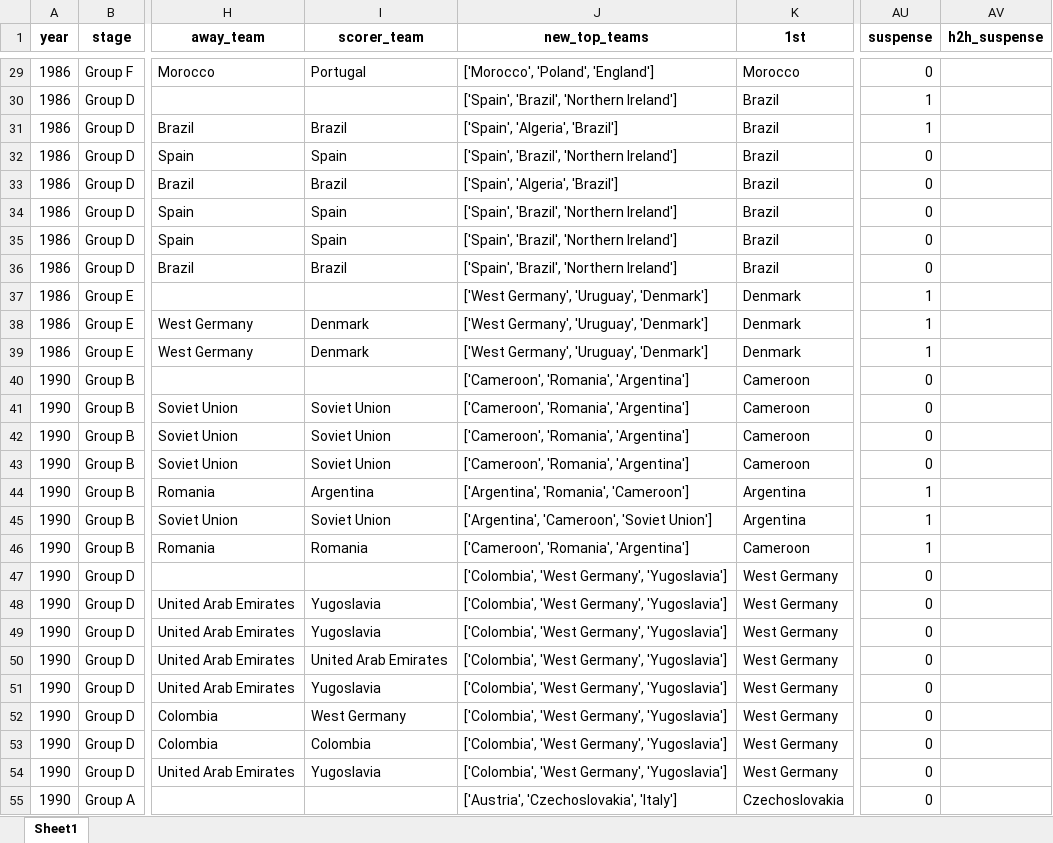
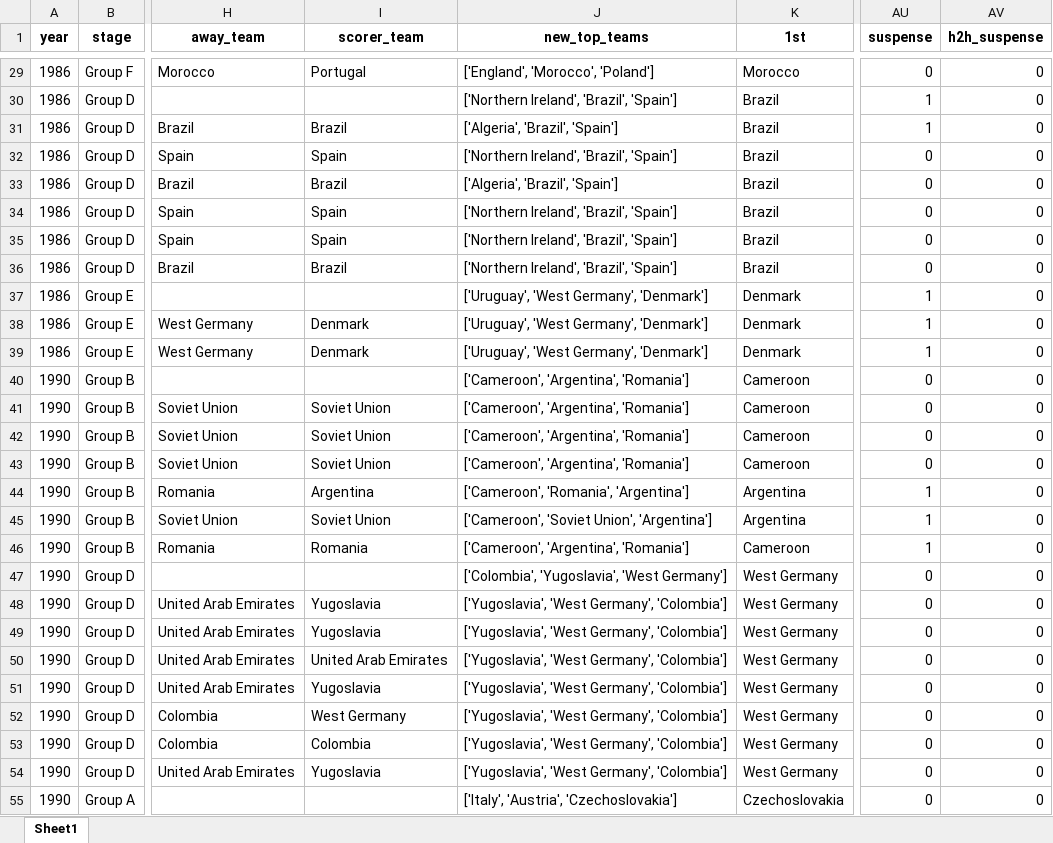
Before and after one commit to AEGDDI/tiebreak_wc, an Excel workbook: data/out/wiki/men/fifa/wc/goals_wc_fifa.xlsx, sheet Sheet1, drawn as a sheet; only a part is shown, gaps mark what is left out; values as stored, in another font and other column widths than the file's, no borders; the diff covers the shown part only; the diff names each change by its address in the sheet, - before the commit and + after, or states it on an @@ line.

Commit message:
suspense fifa
work on logic to calculate suspense following fifa criteria

```diff
--- a/data/out/wiki/men/fifa/wc/goals_wc_fifa.xlsx (sheet Sheet1)
+++ b/data/out/wiki/men/fifa/wc/goals_wc_fifa.xlsx (sheet Sheet1)
-J29 (new_top_teams): ['Morocco', 'Poland', 'England']
+J29 (new_top_teams): ['England', 'Morocco', 'Poland']
-AV29:AV55 (h2h_suspense): (empty)
+AV29:AV55 (h2h_suspense): 0
-J30 (new_top_teams): ['Spain', 'Brazil', 'Northern Ireland']
+J30 (new_top_teams): ['Northern Ireland', 'Brazil', 'Spain']
-J31 (new_top_teams): ['Spain', 'Algeria', 'Brazil']
+J31 (new_top_teams): ['Algeria', 'Brazil', 'Spain']
-J32 (new_top_teams): ['Spain', 'Brazil', 'Northern Ireland']
+J32 (new_top_teams): ['Northern Ireland', 'Brazil', 'Spain']
-J33 (new_top_teams): ['Spain', 'Algeria', 'Brazil']
+J33 (new_top_teams): ['Algeria', 'Brazil', 'Spain']
-J34:J36 (new_top_teams): ['Spain', 'Brazil', 'Northern Ireland']
+J34:J36 (new_top_teams): ['Northern Ireland', 'Brazil', 'Spain']
-J37:J39 (new_top_teams): ['West Germany', 'Uruguay', 'Denmark']
+J37:J39 (new_top_teams): ['Uruguay', 'West Germany', 'Denmark']
-J40:J43 (new_top_teams): ['Cameroon', 'Romania', 'Argentina']
+J40:J43 (new_top_teams): ['Cameroon', 'Argentina', 'Romania']
-J44 (new_top_teams): ['Argentina', 'Romania', 'Cameroon']
+J44 (new_top_teams): ['Cameroon', 'Romania', 'Argentina']
-J45 (new_top_teams): ['Argentina', 'Cameroon', 'Soviet Union']
+J45 (new_top_teams): ['Cameroon', 'Soviet Union', 'Argentina']
-J46 (new_top_teams): ['Cameroon', 'Romania', 'Argentina']
+J46 (new_top_teams): ['Cameroon', 'Argentina', 'Romania']
-J47 (new_top_teams): ['Colombia', 'West Germany', 'Yugoslavia']
+J47 (new_top_teams): ['Colombia', 'Yugoslavia', 'West Germany']
-J48:J54 (new_top_teams): ['Colombia', 'West Germany', 'Yugoslavia']
+J48:J54 (new_top_teams): ['Yugoslavia', 'West Germany', 'Colombia']
-J55 (new_top_teams): ['Austria', 'Czechoslovakia', 'Italy']
+J55 (new_top_teams): ['Italy', 'Austria', 'Czechoslovakia']
```
Also changed, not shown: 696 edited cells elsewhere in this sheet, data/out/wiki/men/fifa/wc/before_last_wc_fifa.xlsx, data/out/wiki/men/fifa/wc/mbm_wc_fifa.xlsx, 5 other files.
